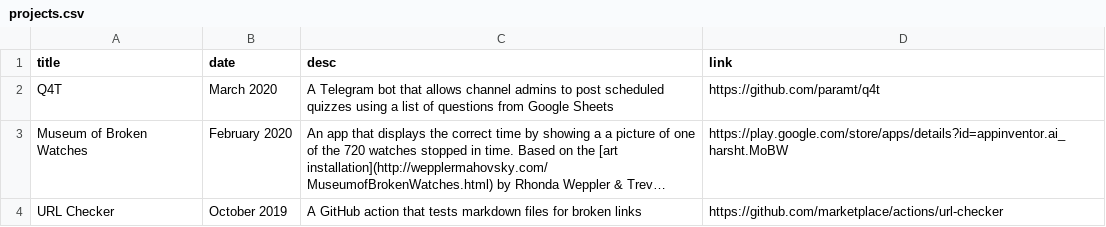
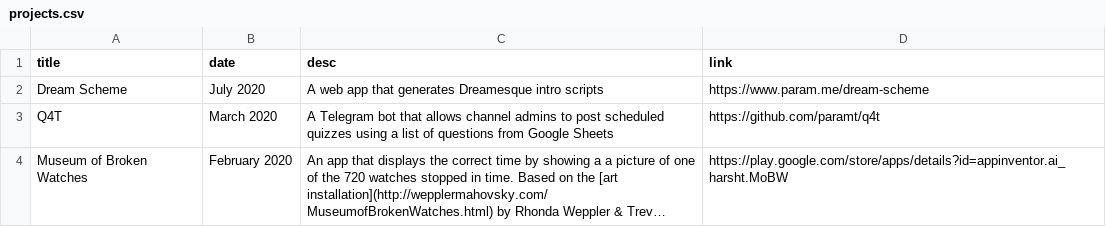
Before and after one commit to paramt/projects, a CSV file: _data/projects.csv, drawn as a sheet; only a part is shown; the shorter side is filled out with more unchanged rows; long unchanged cells end in …; the diff names each change by its address in the sheet, - before the commit and + after, or states it on an @@ line.

Commit message:
Add Dream Scheme

```diff
--- a/_data/projects.csv
+++ b/_data/projects.csv
+row 2: Dream Scheme | July 2020 | A web app that generates Dreamesque intro scripts | https://www.param.me/dream-scheme
```
